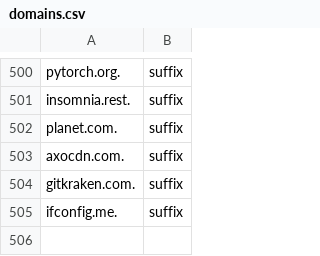
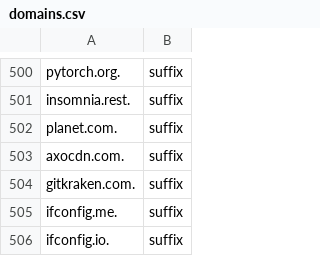
Before and after one commit to mostafabayat/sniproxy-deployment, a CSV file: domains.csv, drawn as a sheet; only a part is shown, gaps mark what is left out.

Commit message:
Add a domain to test ci!

```diff
--- a/domains.csv
+++ b/domains.csv
@@ -505 +505,2 @@ gitkraken.com.,suffix
 ifconfig.me.,suffix
+ifconfig.io.,suffix
```
Also changed, not shown: 1 other file.
